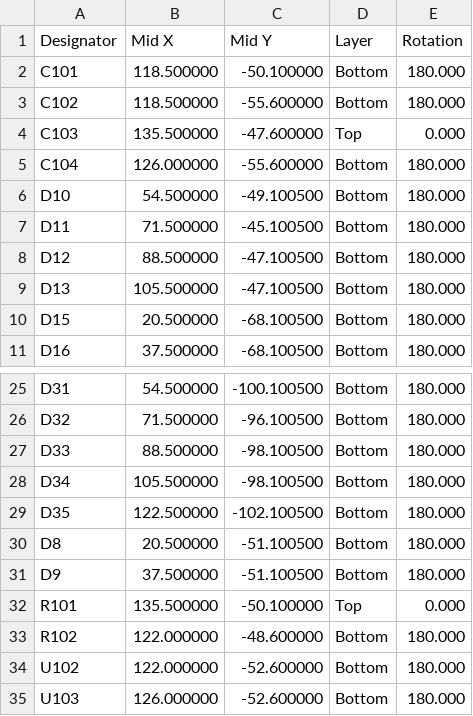
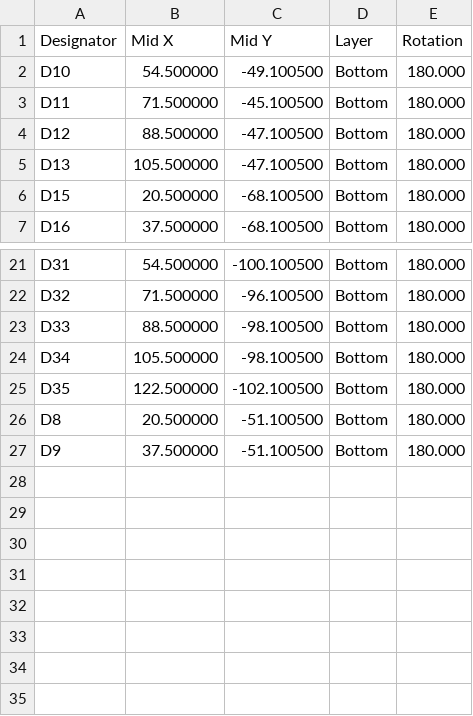
Before and after one commit to beryu/kb-1, a CSV file: pcb/jlcpcb/output/left-cpl.csv, drawn as a sheet; only a part is shown, gaps mark what is left out.

```diff
--- a/pcb/jlcpcb/output/left-cpl.csv
+++ b/pcb/jlcpcb/output/left-cpl.csv
@@ -1,6 +1,2 @@
 Designator,Mid X,Mid Y,Layer,Rotation
-C101,118.500000,-50.100000,Bottom,180.000
-C102,118.500000,-55.600000,Bottom,180.000
-C103,135.500000,-47.600000,Top,0.000
-C104,126.000000,-55.600000,Bottom,180.000
 D10,54.500000,-49.100500,Bottom,180.000
@@ -31,5 +27 @@ D8,20.500000,-51.100500,Bottom,180.000
 D9,37.500000,-51.100500,Bottom,180.000
-R101,135.500000,-50.100000,Top,0.000
-R102,122.000000,-48.600000,Bottom,180.000
-U102,122.000000,-52.600000,Bottom,180.000
-U103,126.000000,-52.600000,Bottom,180.000
```
Also changed, not shown: pcb/jlcpcb/output/combined-bom.csv, pcb/jlcpcb/output/combined-cpl.csv, 23 other files.
